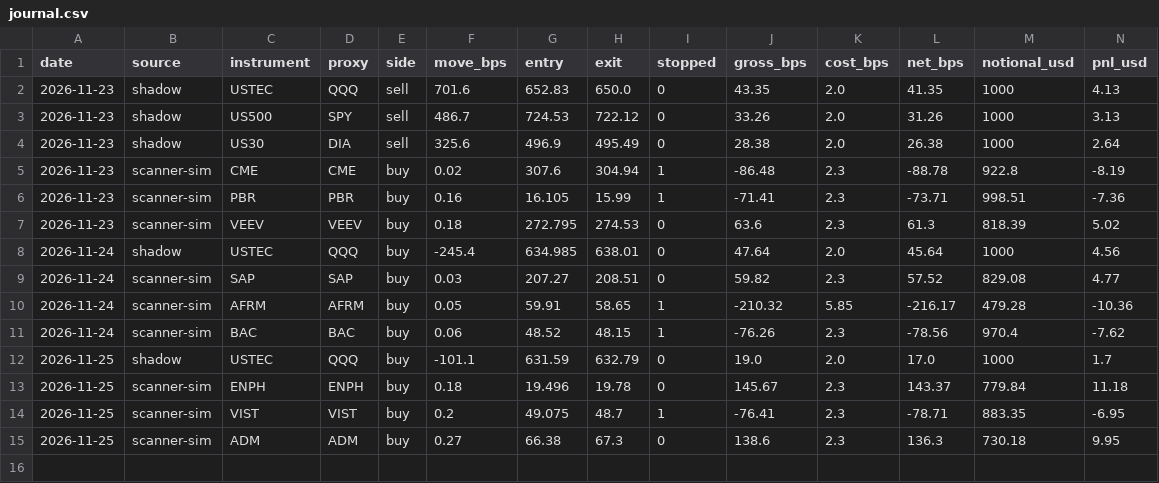
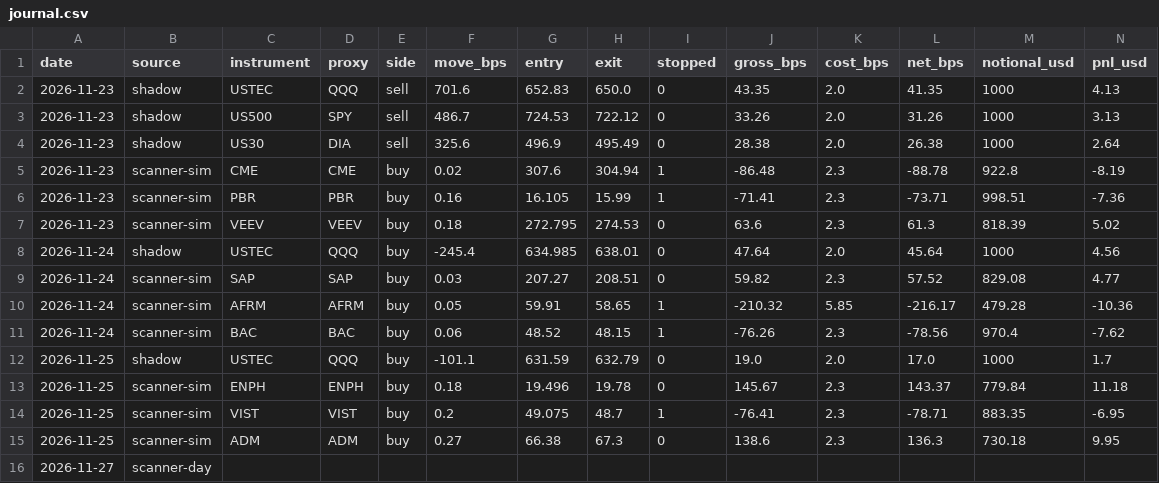
Before and after one commit to alkaabiz-crypto/day-trader-skill, a CSV file: trader-lab/paper/journal.csv, drawn as a sheet.

```diff
--- a/trader-lab/paper/journal.csv
+++ b/trader-lab/paper/journal.csv
@@ -15 +15,2 @@ date,source,instrument,proxy,side,move_bps,entry,exit,stopped,gross_bps,cost_bps
 2026-11-25,scanner-sim,ADM,ADM,buy,0.27,66.38,67.3,0,138.6,2.3,136.3,730.18,9.95
+2026-11-27,scanner-day,,,,,,,,,,,,
```
